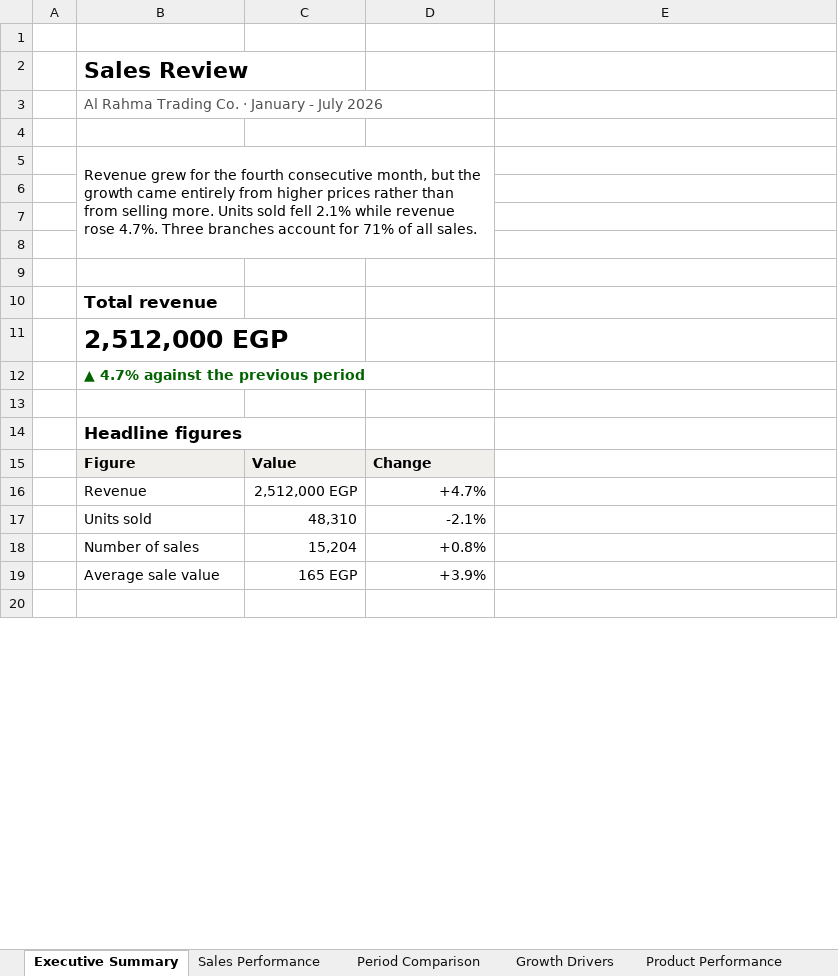
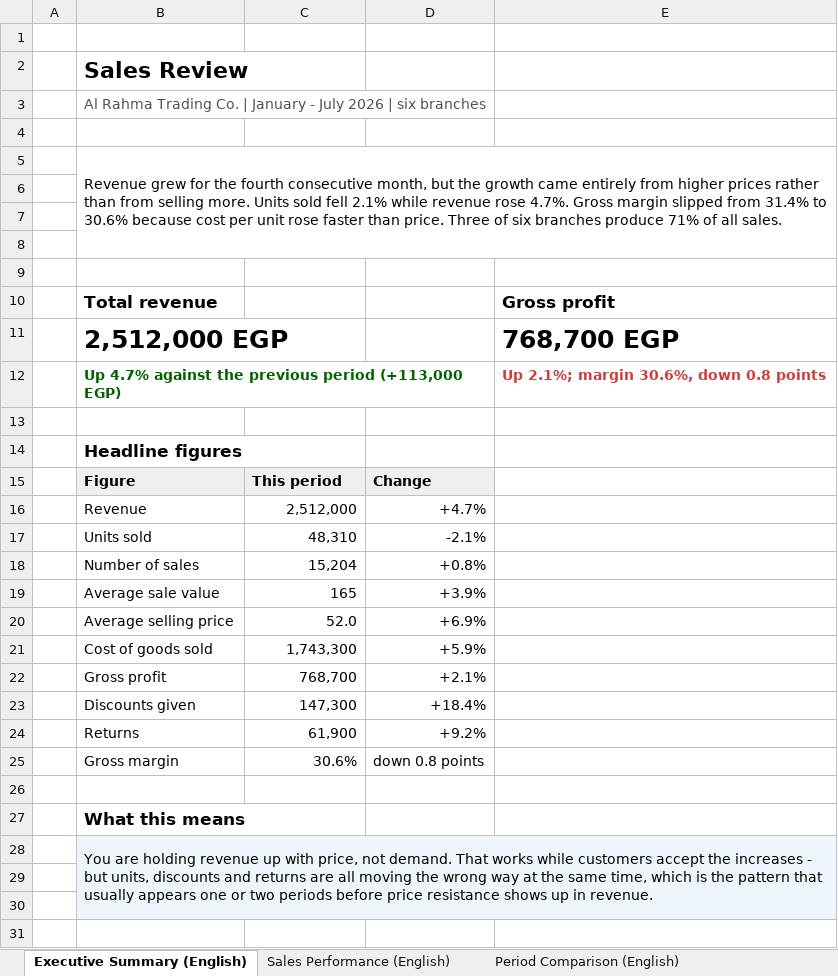
Before and after one commit to Kemetra/Khepri, an Excel workbook: docs/reporting/golden-sample/khepri-sales-review-sample.xlsx, sheet Executive Summary (English), drawn as a sheet; only a part is shown; values as stored, in another font and other column widths than the file's, no borders; removed rows and columns are numbered as before the commit, all else as after; the diff covers the shown part only; the diff names each change by its address in the sheet, - before the commit and + after, or states it on an @@ line.

```diff
--- a/docs/reporting/golden-sample/khepri-sales-review-sample.xlsx (sheet Executive Summary (English))
+++ b/docs/reporting/golden-sample/khepri-sales-review-sample.xlsx (sheet Executive Summary (English))
-sheet tab: Executive Summary
+sheet tab: Executive Summary (English)
-sheet tab: Sales Performance
+sheet tab: Sales Performance (English)
-sheet tab: Period Comparison
+sheet tab: Period Comparison (English)
-B3: …Trading Co. · January - July 2026
+B3: …Trading Co. | January - July 2026 | six branches
-B5: …rose 4.7%. Three branches account for 71% of…
+B5: …rose 4.7%. Gross margin slipped from 31.4% to 30.6% because cost per unit rose faster than price. Three of six branches produce 71% of…
-B5:D8 merged
+B5:E8 merged
-E10: (empty)
+E10: Gross profit
-E11: (empty)
+E11: 768,700 EGP
-row 12:  | ▲ 4.7% against the previous period
+row 12:  | Up 4.7% against the previous period (+113,000 EGP) |  |  | Up 2.1%; margin 30.6%, down 0.8 points
-C15: Value
+C15: This period
-C16: 2,512,000 EGP
+C16: 2,512,000
-C19: 165 EGP
+C19: 165
+row 20:  | Average selling price | 52.0 | +6.9%
+row 21:  | Cost of goods sold | 1,743,300 | +5.9%
+row 22:  | Gross profit | 768,700 | +2.1%
+row 23:  | Discounts given | 147,300 | +18.4%
+row 24:  | Returns | 61,900 | +9.2%
+row 25:  | Gross margin | 30.6% | down 0.8 points
+row 26: (empty)
+row 27:  | What this means
+row 28:  | You are holding revenue up with price, not demand. That works while customers accept the increases - but units, discounts and returns are all moving the wrong way at the same time, which is the pattern that usually appears one or two periods before price resistance shows up in revenue.
+row 29: (empty)
+row 30: (empty)
```
Also changed, not shown: merged cells elsewhere in this sheet, sheet Branch Performance (English), sheet Profitability (English), sheet Audit Trail, sheet Sales Performance (English), sheet Discounts and Returns (English), sheet Period Comparison (English), 3 more sheets, other sheet tabs, charts or pictures, 6 other files.
